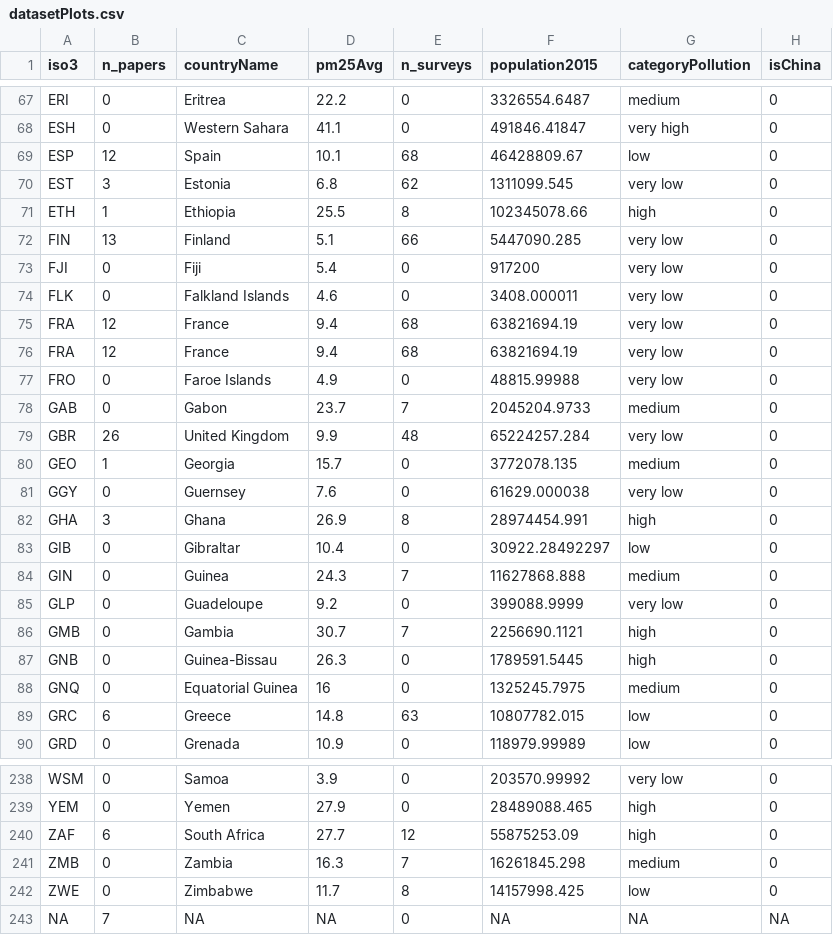
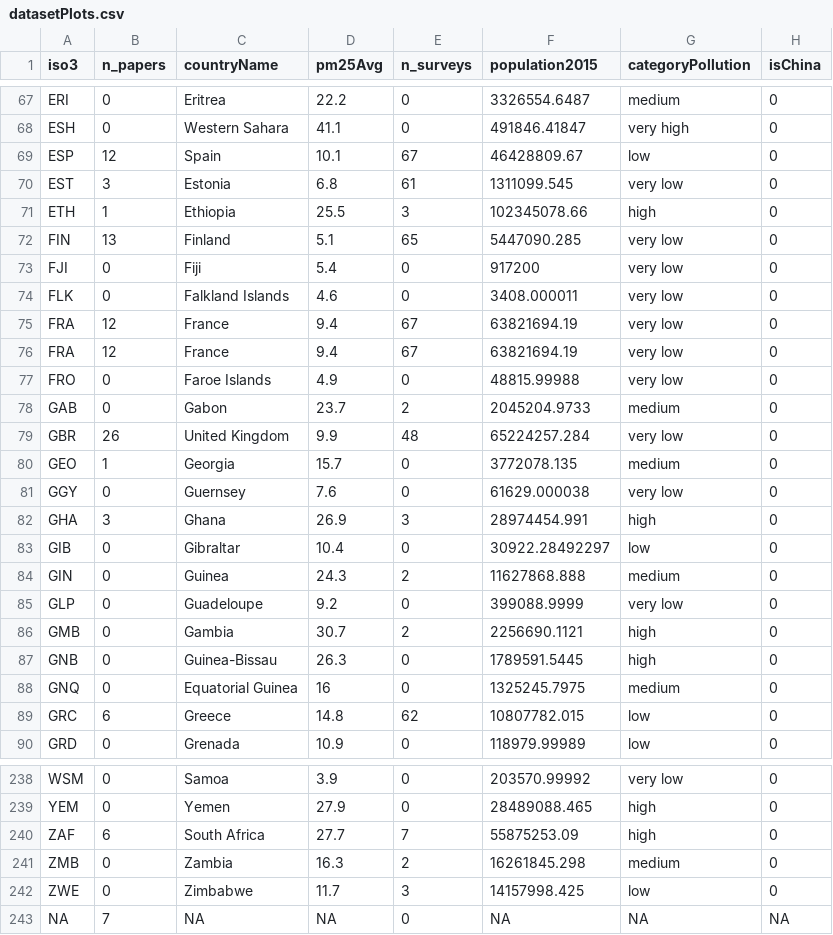
Before and after one commit to camillefournierdl/chatGPTClassificationAndValidation, a CSV file: output/datasetPlots.csv, drawn as a sheet; only a part is shown, gaps mark what is left out; the diff covers the shown part only; the diff names each change by its address in the sheet, - before the commit and + after, or states it on an @@ line.

```diff
--- a/output/datasetPlots.csv
+++ b/output/datasetPlots.csv
-E69 (n_surveys): 68
+E69 (n_surveys): 67
-E70 (n_surveys): 62
+E70 (n_surveys): 61
-E71 (n_surveys): 8
+E71 (n_surveys): 3
-E72 (n_surveys): 66
+E72 (n_surveys): 65
-E75:E76 (n_surveys): 68
+E75:E76 (n_surveys): 67
-E78 (n_surveys): 7
+E78 (n_surveys): 2
-E82 (n_surveys): 8
+E82 (n_surveys): 3
-E84 (n_surveys): 7
+E84 (n_surveys): 2
-E86 (n_surveys): 7
+E86 (n_surveys): 2
-E89 (n_surveys): 63
+E89 (n_surveys): 62
-E240 (n_surveys): 12
+E240 (n_surveys): 7
-E241 (n_surveys): 7
+E241 (n_surveys): 2
-E242 (n_surveys): 8
+E242 (n_surveys): 3
```
Also changed, not shown: 53 edited cells elsewhere in this file, 11 other files.
